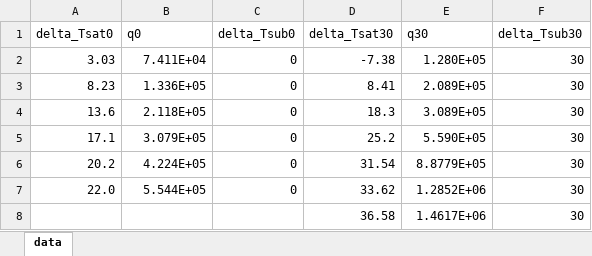
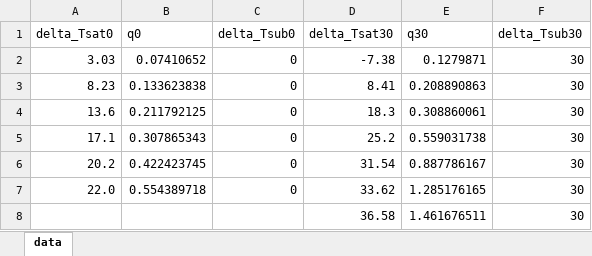
Before and after one commit to TakeshiTakamizawa/3ME1_Experiment20, an Excel workbook: ToolboxForSimulator/condition/boiling_data.xlsx, sheet data, drawn as a sheet; values as stored, in another font and other column widths than the file's, no borders; the diff names each change by its address in the sheet, - before the commit and + after, or states it on an @@ line.

```diff
--- a/ToolboxForSimulator/condition/boiling_data.xlsx (sheet data)
+++ b/ToolboxForSimulator/condition/boiling_data.xlsx (sheet data)
-B2 (q0): 7.411E+04
+B2 (q0): 0.07410652
-E2 (q30): 1.280E+05
+E2 (q30): 0.1279871
-B3 (q0): 1.336E+05
+B3 (q0): 0.133623838
-E3 (q30): 2.089E+05
+E3 (q30): 0.208890863
-B4 (q0): 2.118E+05
+B4 (q0): 0.211792125
-E4 (q30): 3.089E+05
+E4 (q30): 0.308860061
-B5 (q0): 3.079E+05
+B5 (q0): 0.307865343
-E5 (q30): 5.590E+05
+E5 (q30): 0.559031738
-B6 (q0): 4.224E+05
+B6 (q0): 0.422423745
-E6 (q30): 8.8779E+05
+E6 (q30): 0.887786167
-B7 (q0): 5.544E+05
+B7 (q0): 0.554389718
-E7 (q30): 1.2852E+06
+E7 (q30): 1.285176165
-E8 (q30): 1.4617E+06
+E8 (q30): 1.461676511
```
Also changed, not shown: 1 other file.
